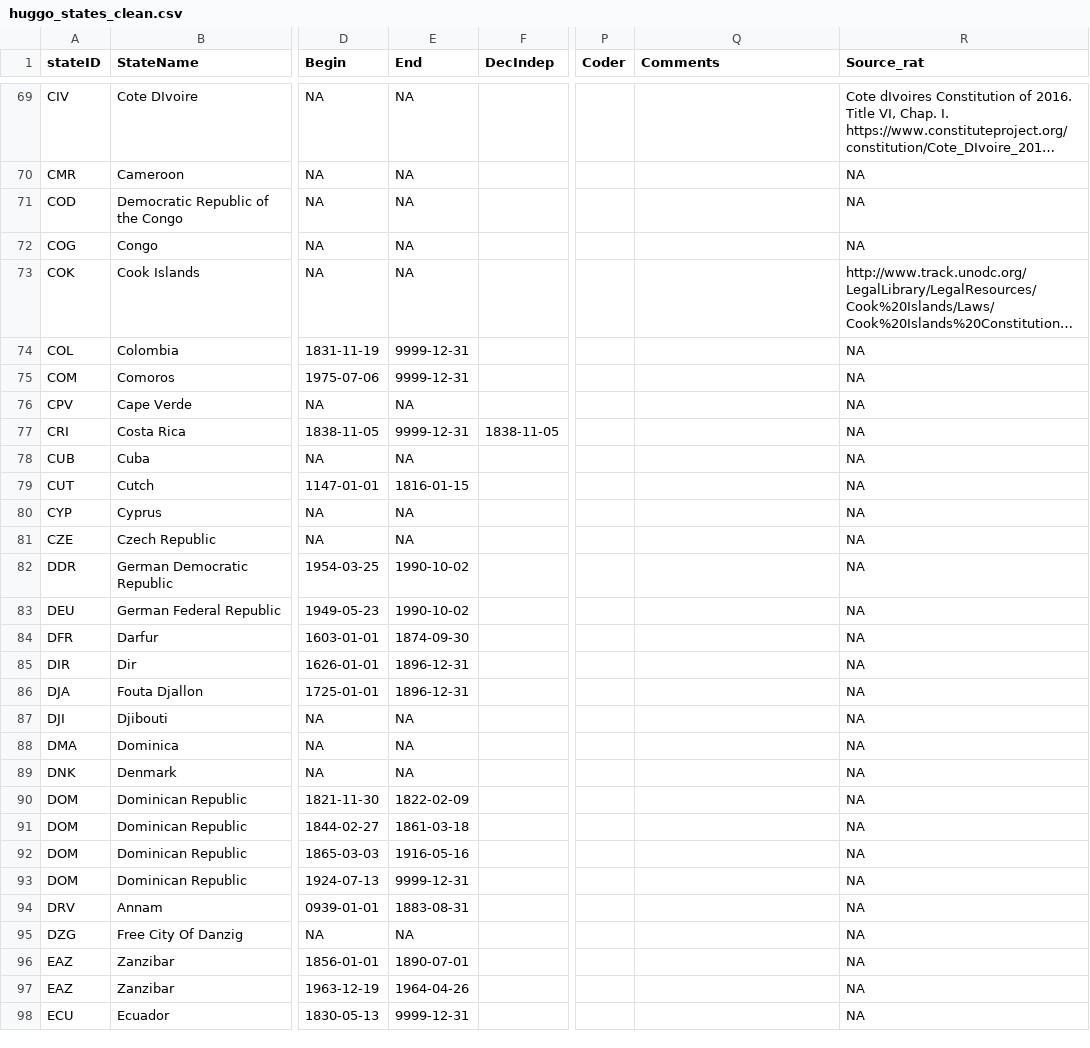
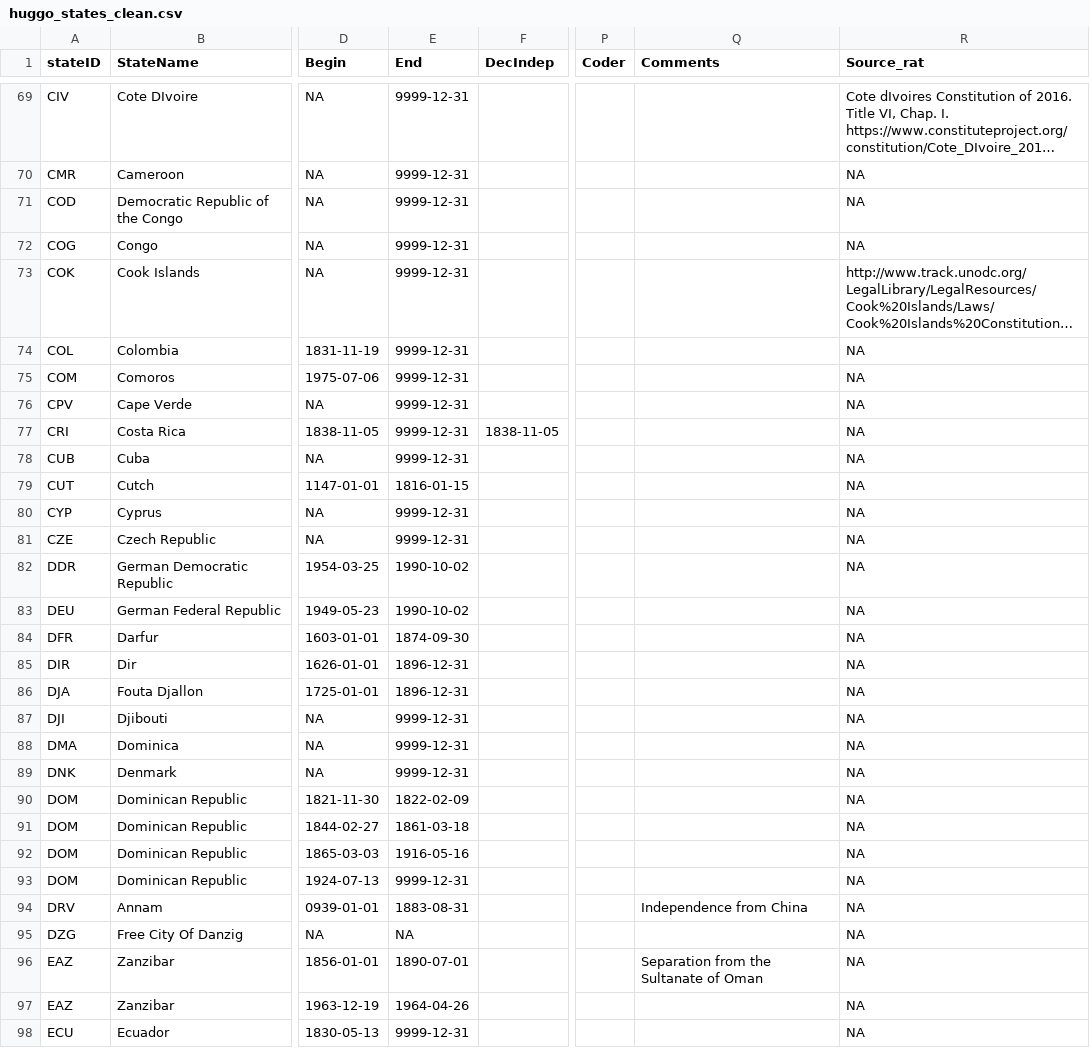
Before and after one commit to globalgov/manystates, a CSV file: data-raw/states/HUGGO/huggo_states_clean.csv, drawn as a sheet; only a part is shown, gaps mark what is left out; long unchanged cells end in …; the diff covers the shown part only; the diff names each change by its address in the sheet, - before the commit and + after, or states it on an @@ line.

Commit message:
Added in some nascence comments

```diff
--- a/data-raw/states/HUGGO/huggo_states_clean.csv
+++ b/data-raw/states/HUGGO/huggo_states_clean.csv
-E69:E73 (End): NA
+E69:E73 (End): 9999-12-31
-E76 (End): NA
+E76 (End): 9999-12-31
-E78 (End): NA
+E78 (End): 9999-12-31
-E80:E81 (End): NA
+E80:E81 (End): 9999-12-31
-E87:E89 (End): NA
+E87:E89 (End): 9999-12-31
-Q94 (Comments): (empty)
+Q94 (Comments): Independence from China
-Q96 (Comments): (empty)
+Q96 (Comments): Separation from the Sultanate of Oman
```
Also changed, not shown: 2 removed rows and 46 edited cells elsewhere in this file.
